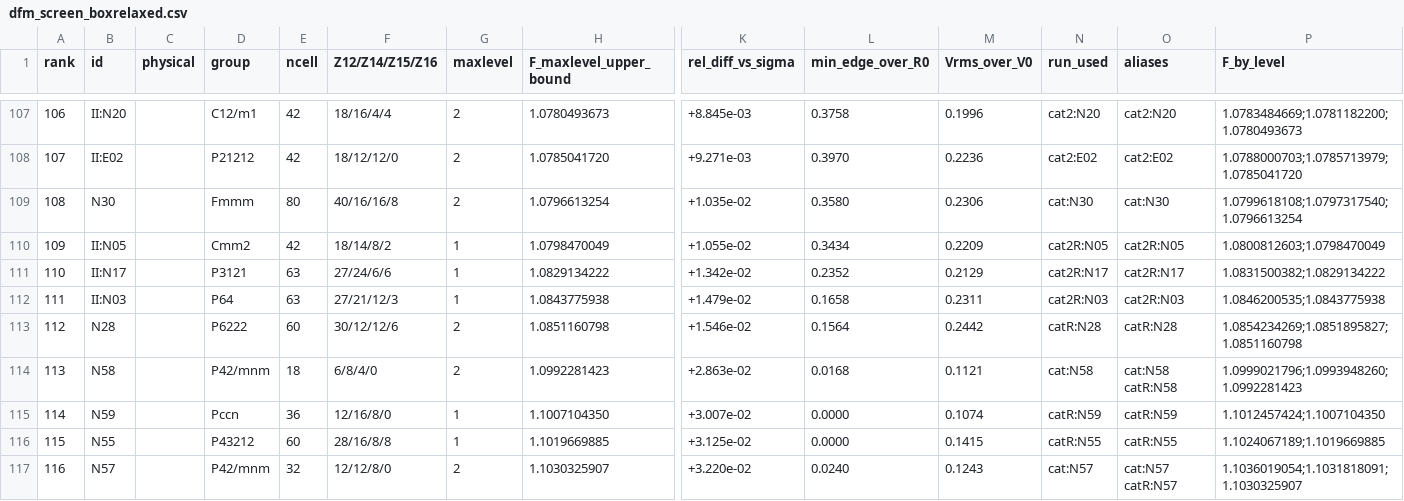
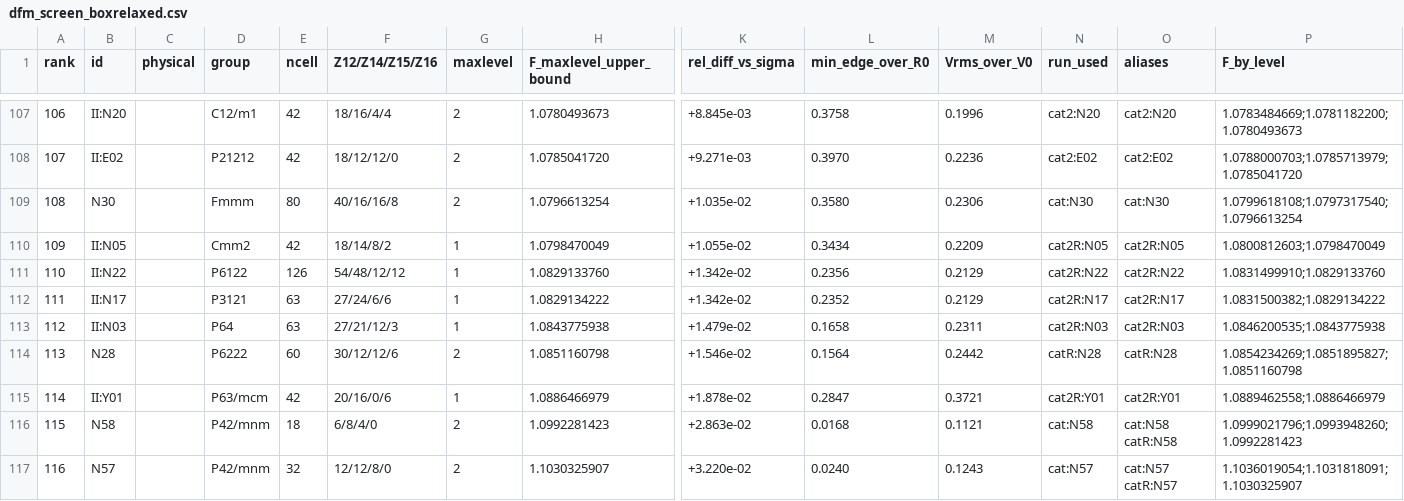
Before and after one commit to basedpolymer/chemistry-open-problems, a CSV file: problems/frank-kasper-dfm-screening/data/dfm_screen_boxrelaxed.csv, drawn as a sheet; only a part is shown, gaps mark what is left out; removed rows and columns are numbered as before the commit, all else as after; rows hold the shown columns only; the diff covers the shown part only; the diff names each change by its address in the sheet, - before the commit and + after, or states it on an @@ line.

```diff
--- a/problems/frank-kasper-dfm-screening/data/dfm_screen_boxrelaxed.csv
+++ b/problems/frank-kasper-dfm-screening/data/dfm_screen_boxrelaxed.csv
+row 111: 110 | II:N22 |  | P6122 | 126 | 54/48/12/12 | 1 | 1.0829133760 | +1.342e-02 | 0.2356 | 0.2129 | cat2R:N22 | cat2R:N22 | 1.0831499910;1.0829133760
@@ column A (rank) renumbered between rows 112 and 122 @@
+row 115: 114 | II:Y01 |  | P63/mcm | 42 | 20/16/0/6 | 1 | 1.0886466979 | +1.878e-02 | 0.2847 | 0.3721 | cat2R:Y01 | cat2R:Y01 | 1.0889462558;1.0886466979
-row 115: 114 | N59 |  | Pccn | 36 | 12/16/8/0 | 1 | 1.1007104350 | +3.007e-02 | 0.0000 | 0.1074 | catR:N59 | catR:N59 | 1.1012457424;1.1007104350
-row 116: 115 | N55 |  | P43212 | 60 | 28/16/8/8 | 1 | 1.1019669885 | +3.125e-02 | 0.0000 | 0.1415 | catR:N55 | catR:N55 | 1.1024067189;1.1019669885
```
Also changed, not shown: 7 added rows and 5 edited cells elsewhere in this file, 3 other files.
